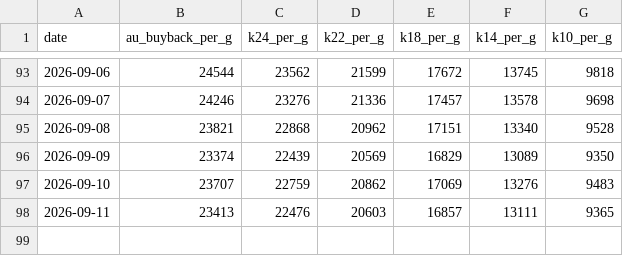
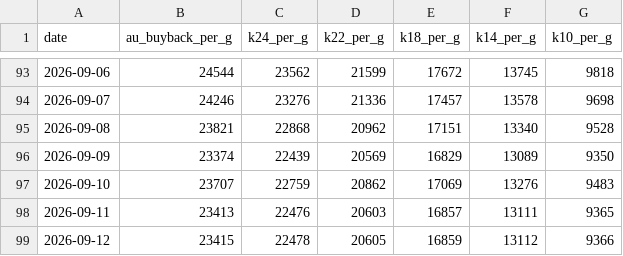
Before and after one commit to webmaster0818/kin-kaitori-biyori, a CSV file: public/data/gold-price-history.csv, drawn as a sheet; only a part is shown, gaps mark what is left out; the diff names each change by its address in the sheet, - before the commit and + after, or states it on an @@ line.

Commit message:
Daily gold price data: 2026-09-12

```diff
--- a/public/data/gold-price-history.csv
+++ b/public/data/gold-price-history.csv
+row 99: 2026-09-12 | 23415 | 22478 | 20605 | 16859 | 13112 | 9366
```
Also changed, not shown: 7 other files.
